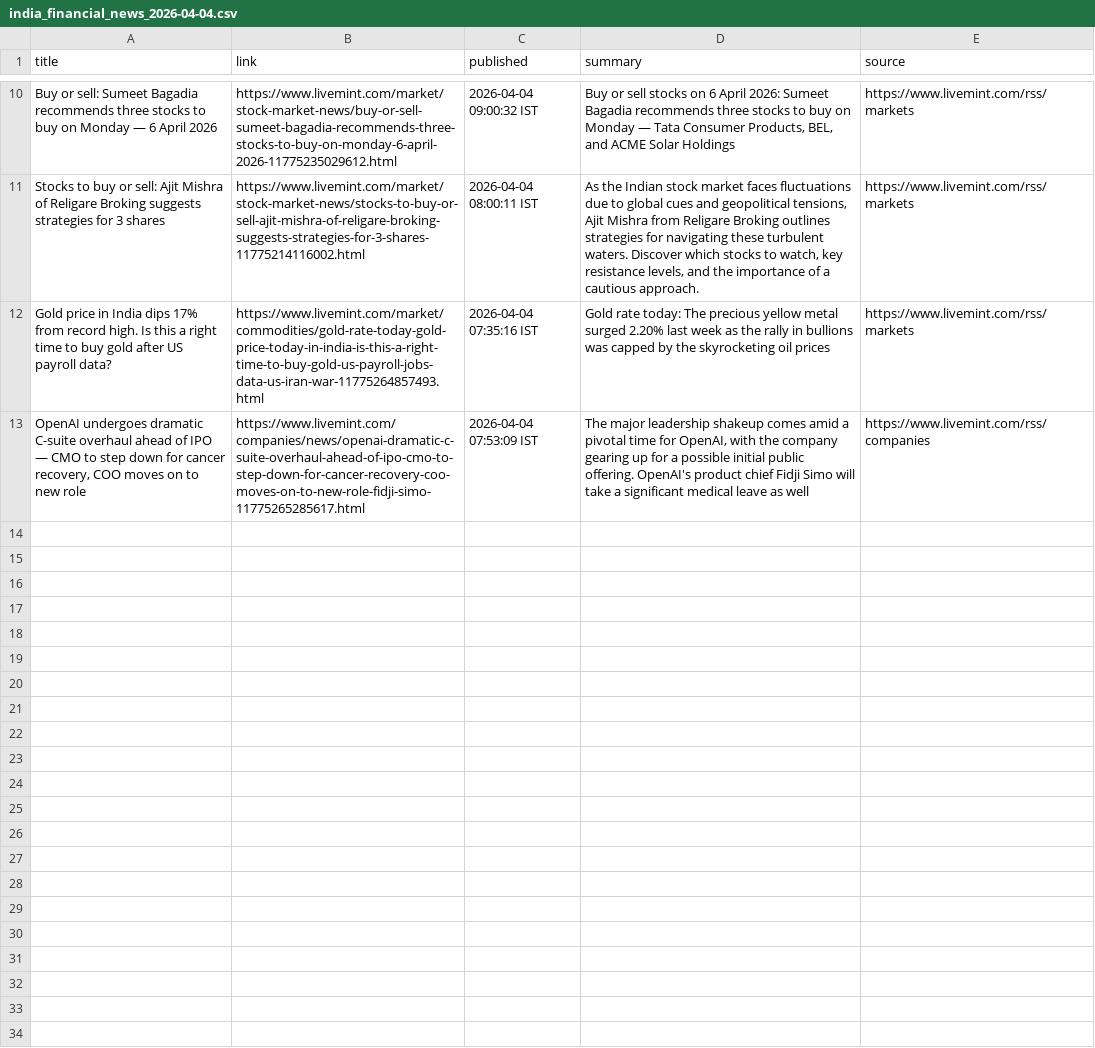
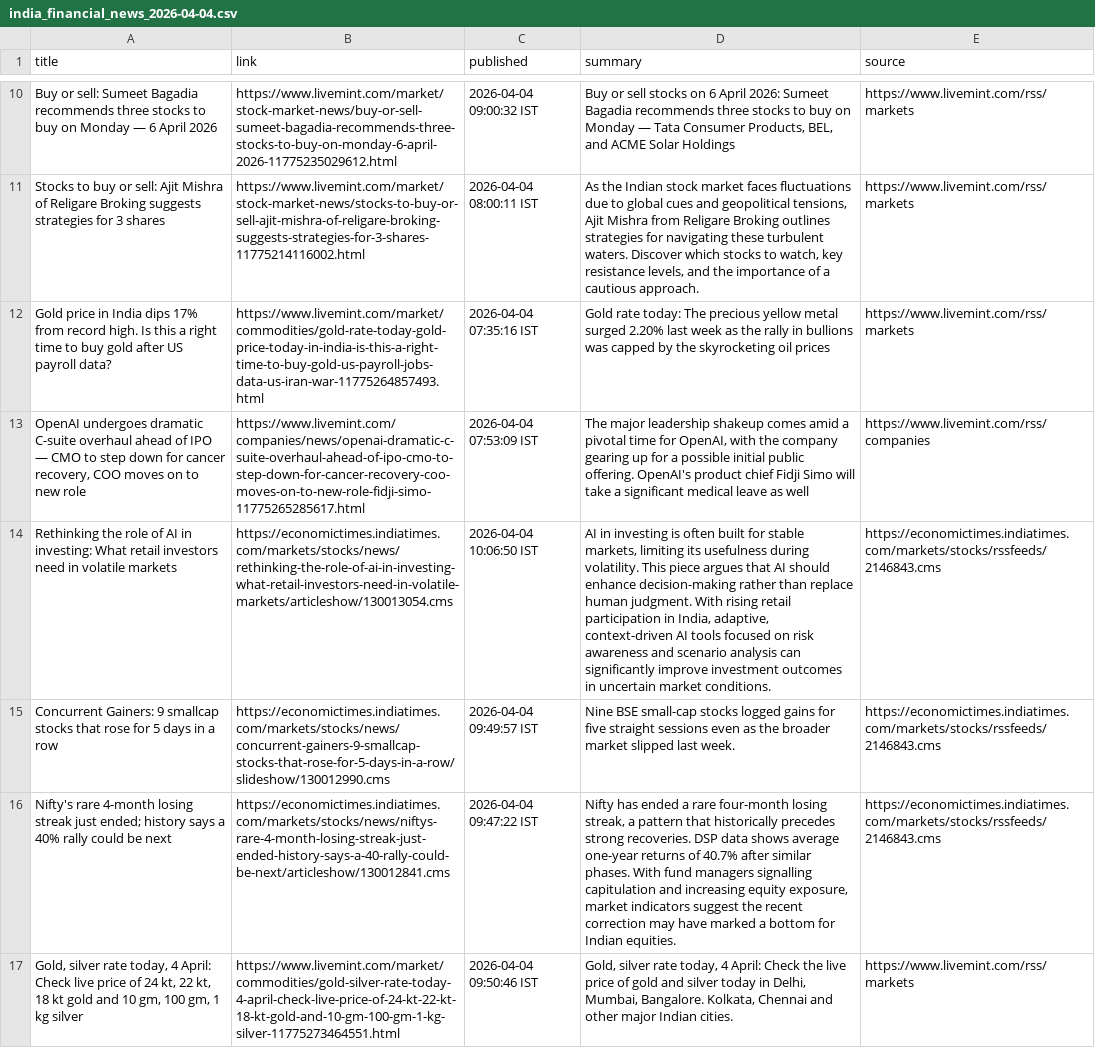
Before and after one commit to aarshrana007/Stock_Analysis, a CSV file: news_data/india_financial_news_2026-04-04.csv, drawn as a sheet; only a part is shown, gaps mark what is left out; the diff names each change by its address in the sheet, - before the commit and + after, or states it on an @@ line.

```diff
--- a/news_data/india_financial_news_2026-04-04.csv
+++ b/news_data/india_financial_news_2026-04-04.csv
+row 14: Rethinking the role of AI in investing: What retail investors need in volatile markets | https://economictimes.indiatimes.com/markets/stocks/news/rethinking-the-role-of-ai-in-investing-what-retail-investors-need-in-volatile-markets/articleshow/130013054.cms | 2026-04-04 10:06:50 IST | AI in investing is often built for stable markets, limiting its usefulness during volatility. This piece argues that AI should enhance decision-making rather than replace human judgment. With rising retail participation in India, adaptive, context-driven AI tools focused on risk awareness and scenario analysis can significantly improve investment outcomes in uncertain market conditions. | https://economictimes.indiatimes.com/markets/stocks/rssfeeds/2146843.cms
+row 15: Concurrent Gainers: 9 smallcap stocks that rose for 5 days in a row | https://economictimes.indiatimes.com/markets/stocks/news/concurrent-gainers-9-smallcap-stocks-that-rose-for-5-days-in-a-row/slideshow/130012990.cms | 2026-04-04 09:49:57 IST | Nine BSE small-cap stocks logged gains for five straight sessions even as the broader market slipped last week. | https://economictimes.indiatimes.com/markets/stocks/rssfeeds/2146843.cms
+row 16: Nifty's rare 4-month losing streak just ended; history says a 40% rally could be next | https://economictimes.indiatimes.com/markets/stocks/news/niftys-rare-4-month-losing-streak-just-ended-history-says-a-40-rally-could-be-next/articleshow/130012841.cms | 2026-04-04 09:47:22 IST | Nifty has ended a rare four-month losing streak, a pattern that historically precedes strong recoveries. DSP data shows average one-year returns of 40.7% after similar phases. With fund managers signalling capitulation and increasing equity exposure, market indicators suggest the recent correction may have marked a bottom for Indian equities. | https://economictimes.indiatimes.com/markets/stocks/rssfeeds/2146843.cms
+row 17: Gold, silver rate today, 4 April: Check live price of 24 kt, 22 kt, 18 kt gold and 10 gm, 100 gm, 1 kg silver | https://www.livemint.com/market/commodities/gold-silver-rate-today-4-april-check-live-price-of-24-kt-22-kt-18-kt-gold-and-10-gm-100-gm-1-kg-silver-11775273464551.html | 2026-04-04 09:50:46 IST | Gold, silver rate today, 4 April: Check the live price of gold and silver today in Delhi, Mumbai, Bangalore. Kolkata, Chennai and other major Indian cities. | https://www.livemint.com/rss/markets
```
Also changed, not shown: 1 other file.
